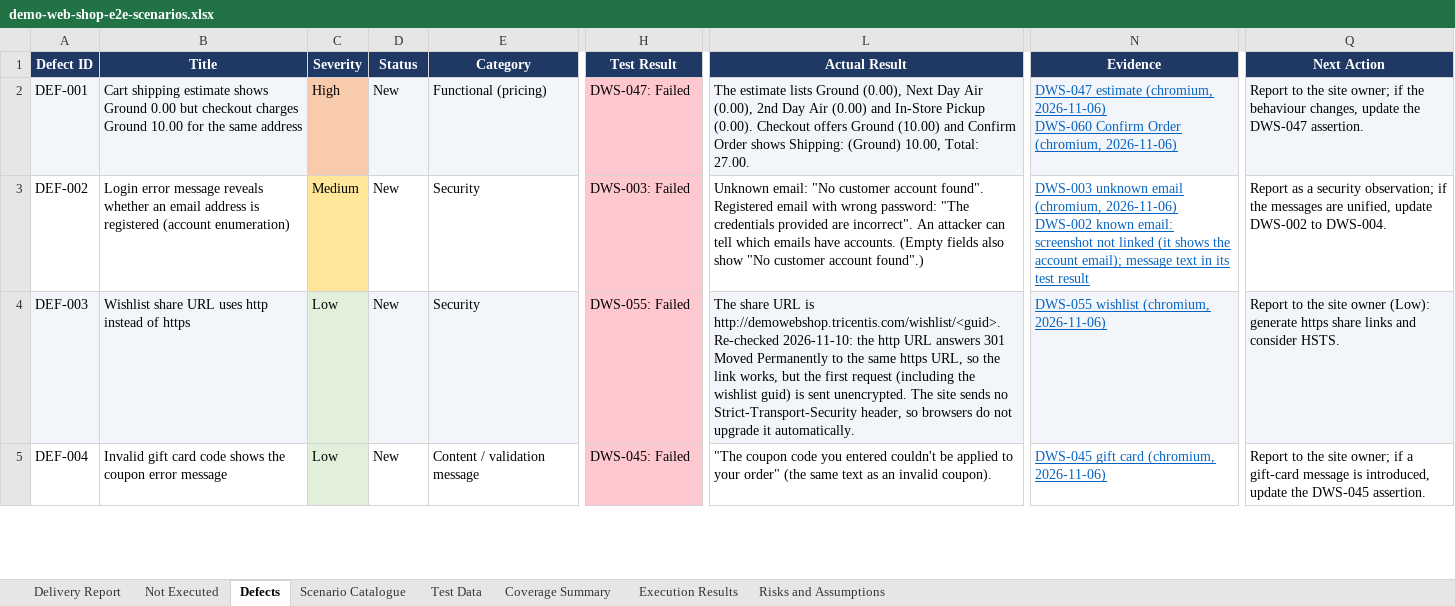
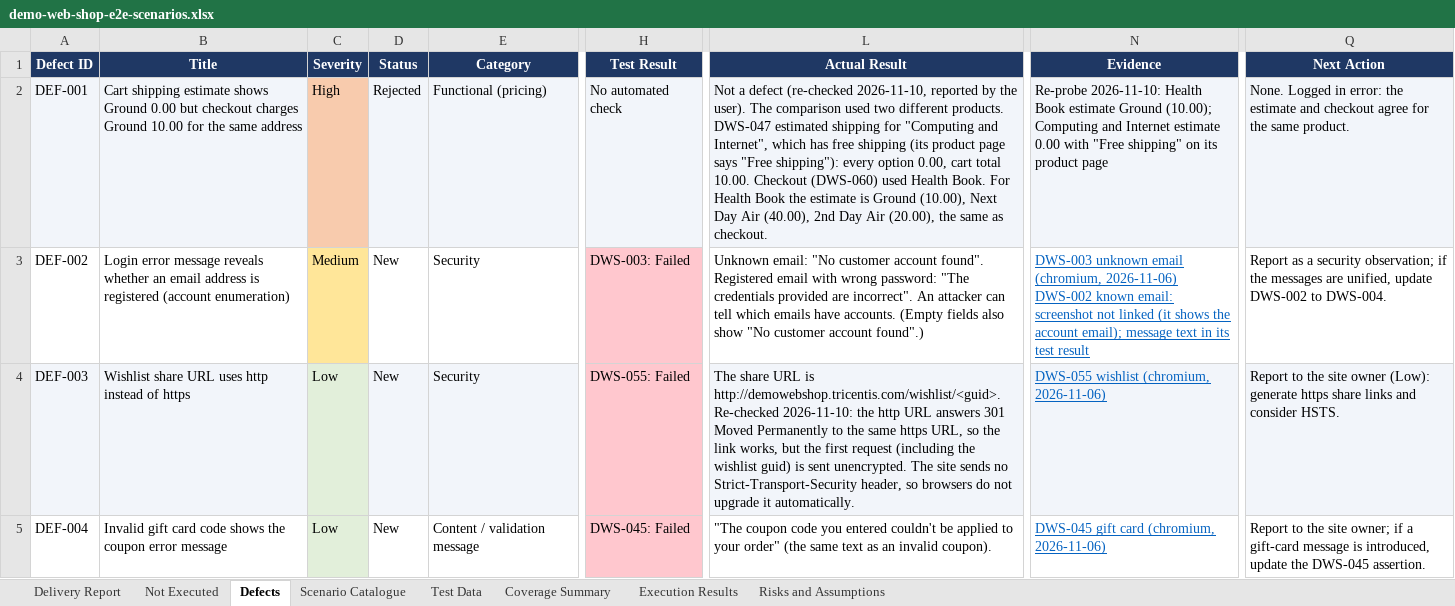
Before and after one commit to pamela-pursuit/URL-driven-Playwright-E2E-automation, an Excel workbook: test-plans/demo-web-shop/demo-web-shop-e2e-scenarios.xlsx, sheet Defects, drawn as a sheet; only a part is shown, gaps mark what is left out; values as stored, in another font and other column widths than the file's, no borders; ↵ is a line break in a cell; the diff names each change by its address in the sheet, - before the commit and + after, or states it on an @@ line.

```diff
--- a/test-plans/demo-web-shop/demo-web-shop-e2e-scenarios.xlsx (sheet Defects)
+++ b/test-plans/demo-web-shop/demo-web-shop-e2e-scenarios.xlsx (sheet Defects)
-D2 (Status): New
+D2 (Status): Rejected
-H2 (Test Result): DWS-047: Failed
+H2 (Test Result): No automated check
-H2 fill: #FFC7CE
+H2 fill: #F2F5FA
-L2 (Actual Result): The estimate lists Ground (0.00), Next Day Air (0.00), 2nd Day Air (0.00) and In-Store Pickup (0.00). Checkout offers Ground (10.00) and Confirm Order shows Shipping: (Ground) 10.00, Total: 27.00.
+L2 (Actual Result): Not a defect (re-checked 2026-11-10, reported by the user). The comparison used two different products. DWS-047 estimated shipping for "Computing and Internet", which has free shipping (its product page says "Free shipping"): every option 0.00, cart total 10.00. Checkout (DWS-060) used Health Book. For Health Book the estimate is Ground (10.00), Next Day Air (40.00), 2nd Day Air (20.00), the same as checkout.
-N2 (Evidence): DWS-047 estimate (chromium, 2026-11-06) ↵ DWS-060 Confirm Order (chromium, 2026-11-06)
+N2 (Evidence): Re-probe 2026-11-10: Health Book estimate Ground (10.00); Computing and Internet estimate 0.00 with "Free shipping" on its product page
@@ N2 underline: on → off, text colour: #0563C1 → black @@
-Q2 (Next Action): Report to the site owner; if the behaviour changes, update the DWS-047 assertion.
+Q2 (Next Action): None. Logged in error: the estimate and checkout agree for the same product.
```
Also changed, not shown: sheet Delivery Report, sheet Not Executed, sheet Execution Results, sheet Coverage Summary, sheet Scenario Catalogue, sheet Risks and Assumptions.
